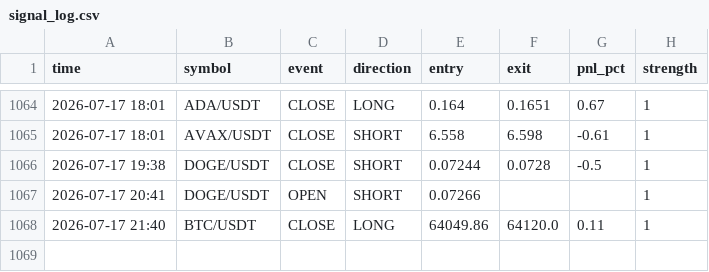
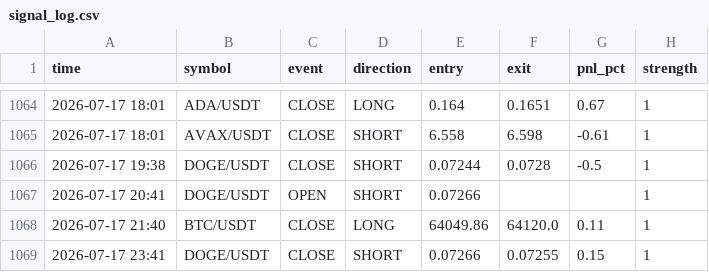
Before and after one commit to ferdibldk01-byte/trader, a CSV file: state/signal_log.csv, drawn as a sheet; only a part is shown, gaps mark what is left out; the diff names each change by its address in the sheet, - before the commit and + after, or states it on an @@ line.

```diff
--- a/state/signal_log.csv
+++ b/state/signal_log.csv
+row 1069: 2026-07-17 23:41 | DOGE/USDT | CLOSE | SHORT | 0.07266 | 0.07255 | 0.15 | 1
```
Also changed, not shown: 1 other file.
